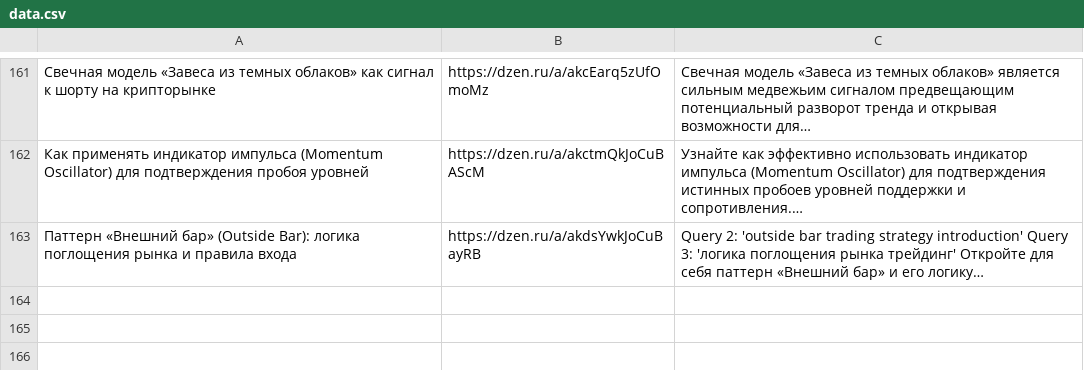
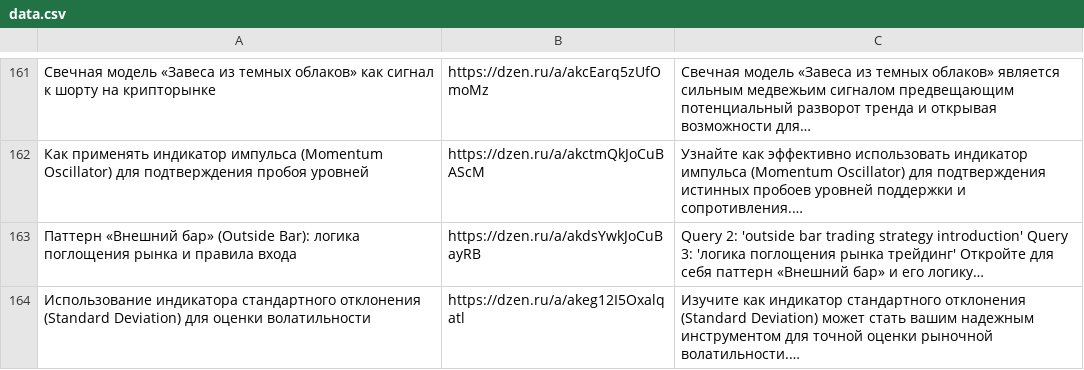
Before and after one commit to stolzmain/zen-auto-site, a CSV file: data.csv, drawn as a sheet; only a part is shown, gaps mark what is left out; the diff names each change by its address in the sheet, - before the commit and + after, or states it on an @@ line.

Commit message:
Обновление data.csv

```diff
--- a/data.csv
+++ b/data.csv
+row 164: Использование индикатора стандартного отклонения (Standard Deviation) для оценки волатильности | https://dzen.ru/a/akeg12I5Oxalqatl | Изучите как индикатор стандартного отклонения (Standard Deviation) может стать вашим надежным инструментом для точной оценки рыночной волатильности.…
```
